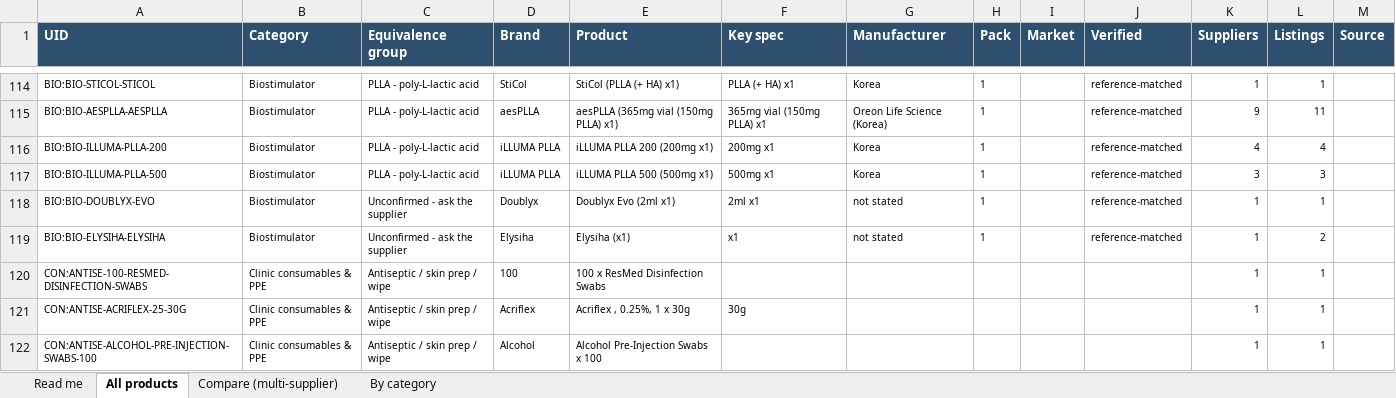
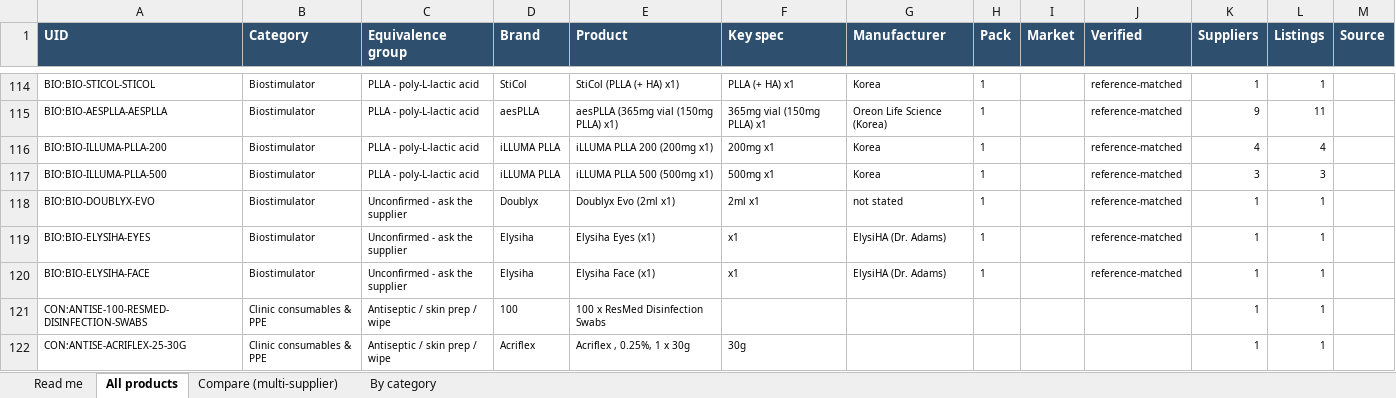
Before and after one commit to asghariresearcher1918-cyber/product-matching, an Excel workbook: output/master_catalogue.xlsx, sheet All products, drawn as a sheet; only a part is shown, gaps mark what is left out; the shorter side is filled out with more unchanged rows; values as stored, in another font and other column widths than the file's, no borders; the diff names each change by its address in the sheet, - before the commit and + after, or states it on an @@ line.

```diff
--- a/output/master_catalogue.xlsx (sheet All products)
+++ b/output/master_catalogue.xlsx (sheet All products)
-A119 (UID): BIO:BIO-ELYSIHA-ELYSIHA
+A119 (UID): BIO:BIO-ELYSIHA-EYES
-E119 (Product): Elysiha (x1)
+E119 (Product): Elysiha Eyes (x1)
-G119 (Manufacturer): not stated
+G119 (Manufacturer): ElysiHA (Dr. Adams)
-L119 (Listings): 2
+L119 (Listings): 1
+row 120: BIO:BIO-ELYSIHA-FACE | Biostimulator | Unconfirmed - ask the supplier | Elysiha | Elysiha Face (x1) | x1 | ElysiHA (Dr. Adams) | 1 |  | reference-matched | 1 | 1
```
Also changed, not shown: sheet By category, sheet Read me, output/category_biostimulator.xlsx, 11 other files.
